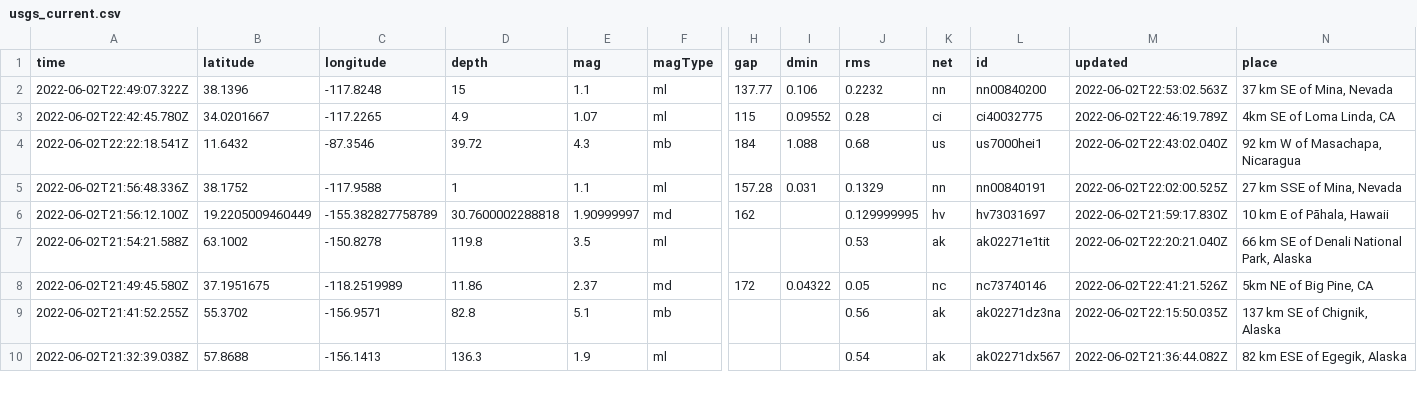
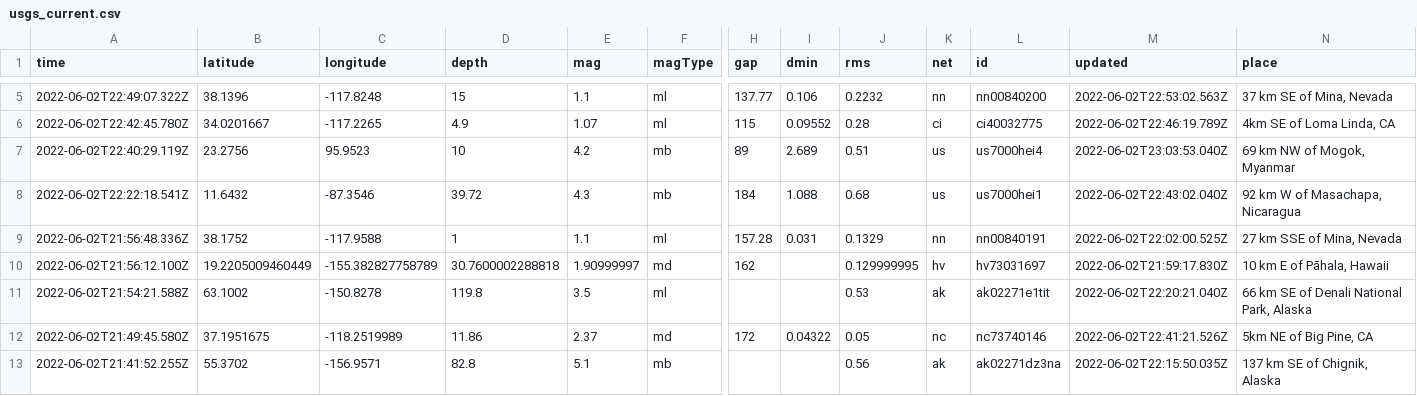
Before and after one commit to kmaepetrin/nicar22-github-actions, a CSV file: usgs_current.csv, drawn as a sheet; only a part is shown, gaps mark what is left out; the shorter side is filled out with more unchanged rows; rows hold the shown columns only; the diff covers the shown part only; the diff names each change by its address in the sheet, - before the commit and + after, or states it on an @@ line.

```diff
--- a/usgs_current.csv
+++ b/usgs_current.csv
+row 7: 2022-06-02T22:40:29.119Z | 23.2756 | 95.9523 | 10 | 4.2 | mb | 89 | 2.689 | 0.51 | us | us7000hei4 | 2022-06-02T23:03:53.040Z | 69 km NW of Mogok, Myanmar
```
Also changed, not shown: 5 added rows, 2 removed rows and 7 edited cells elsewhere in this file.
